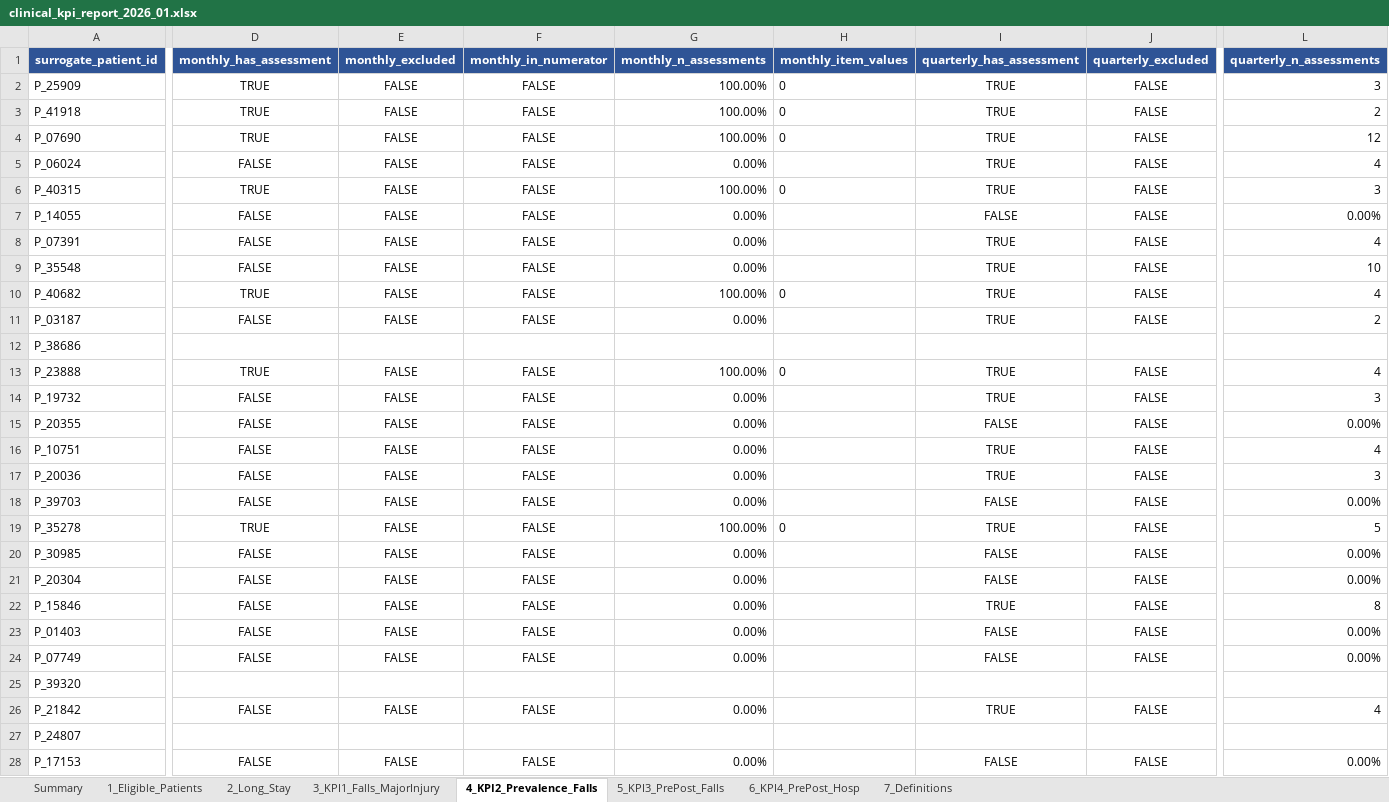
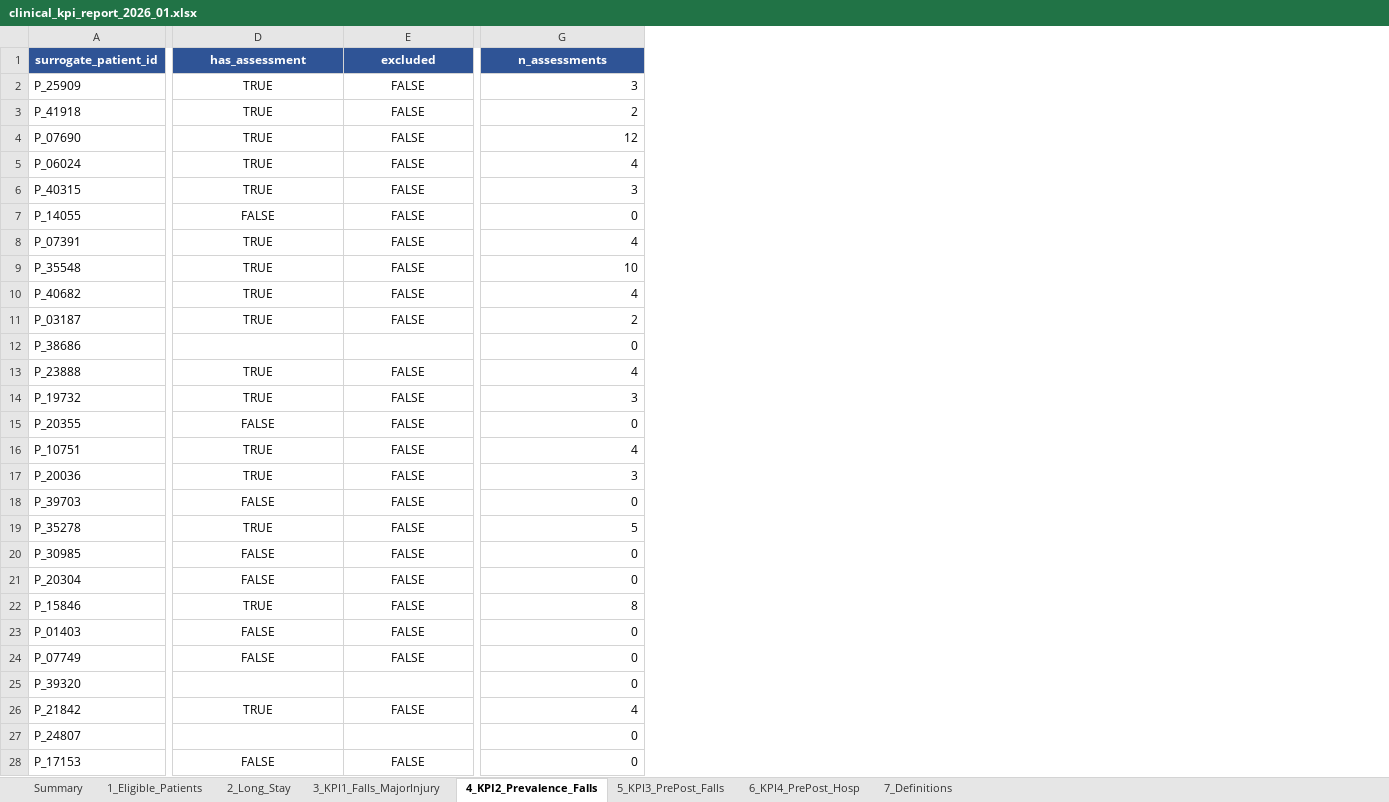
Before and after one commit to anantbairagi/vitaline-kpi-report, an Excel workbook: reports/clinical_kpi_report_2026_01.xlsx, sheet 4_KPI2_Prevalence_Falls, drawn as a sheet; only a part is shown, gaps mark what is left out; values as stored, in another font and other column widths than the file's, no borders; removed rows and columns are numbered as before the commit, all else as after; the diff covers the shown part only; the diff names each change by its address in the sheet, - before the commit and + after, or states it on an @@ line.

```diff
--- a/reports/clinical_kpi_report_2026_01.xlsx (sheet 4_KPI2_Prevalence_Falls)
+++ b/reports/clinical_kpi_report_2026_01.xlsx (sheet 4_KPI2_Prevalence_Falls)
-column D (monthly_has_assessment), rows 2-28: TRUE | TRUE | TRUE | FALSE | TRUE | FALSE | FALSE | FALSE | TRUE | FALSE |  | TRUE | FALSE | FALSE | FALSE | FALSE | FALSE | TRUE | FALSE | FALSE | FALSE | FALSE | FALSE |  | FALSE |  | FALSE
-column E (monthly_excluded), rows 2-28: FALSE | FALSE | FALSE | FALSE | FALSE | FALSE | FALSE | FALSE | FALSE | FALSE |  | FALSE | FALSE | FALSE | FALSE | FALSE | FALSE | FALSE | FALSE | FALSE | FALSE | FALSE | FALSE |  | FALSE |  | FALSE
-column F (monthly_in_numerator), rows 2-28: FALSE | FALSE | FALSE | FALSE | FALSE | FALSE | FALSE | FALSE | FALSE | FALSE |  | FALSE | FALSE | FALSE | FALSE | FALSE | FALSE | FALSE | FALSE | FALSE | FALSE | FALSE | FALSE |  | FALSE |  | FALSE
-column G (monthly_n_assessments), rows 2-28: 100.00% | 100.00% | 100.00% | 0.00% | 100.00% | 0.00% | 0.00% | 0.00% | 100.00% | 0.00% |  | 100.00% | 0.00% | 0.00% | 0.00% | 0.00% | 0.00% | 100.00% | 0.00% | 0.00% | 0.00% | 0.00% | 0.00% |  | 0.00% |  | 0.00%
-column H (monthly_item_values), rows 2-19: 0 | 0 | 0 |  | 0 |  |  |  | 0 |  |  | 0 |  |  |  |  |  | 0
-D1: quarterly_has_assessment
+D1: has_assessment
-E1: quarterly_excluded
+E1: excluded
-G1: quarterly_n_assessments
+G1: n_assessments
-G7 (n_assessments): 0.00%
+G7 (n_assessments): 0
-G12 (n_assessments): (empty)
+G12 (n_assessments): 0
-G15 (n_assessments): 0.00%
+G15 (n_assessments): 0
-G18 (n_assessments): 0.00%
+G18 (n_assessments): 0
-G20:G21 (n_assessments): 0.00%
+G20:G21 (n_assessments): 0
-G23:G24 (n_assessments): 0.00%
+G23:G24 (n_assessments): 0
-G25 (n_assessments): (empty)
+G25 (n_assessments): 0
-G27 (n_assessments): (empty)
+G27 (n_assessments): 0
-G28 (n_assessments): 0.00%
+G28 (n_assessments): 0
```
Also changed, not shown: 163 edited cells elsewhere in this sheet, sheet 3_KPI1_Falls_MajorInjury, sheet Summary, 2 other files.
